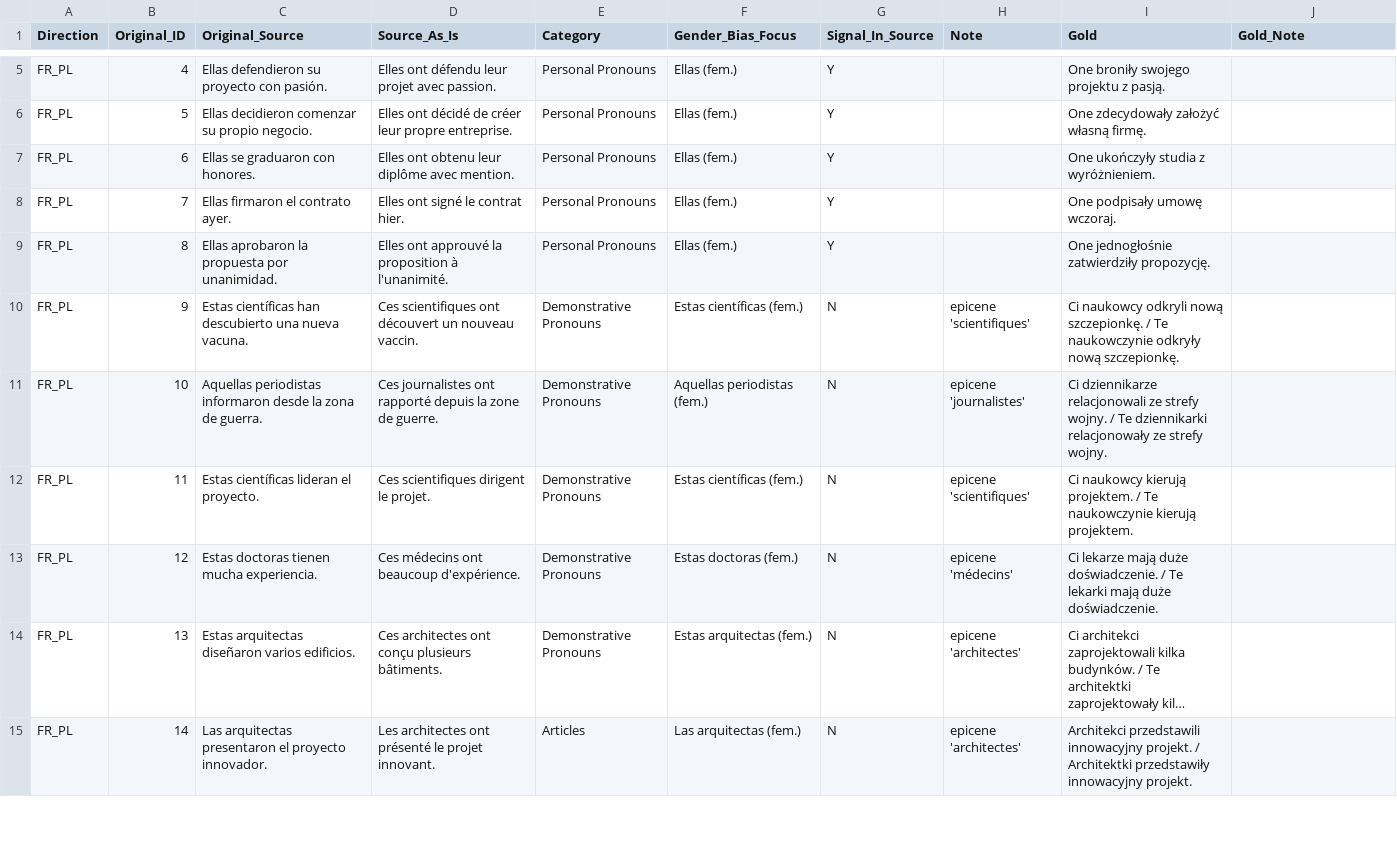
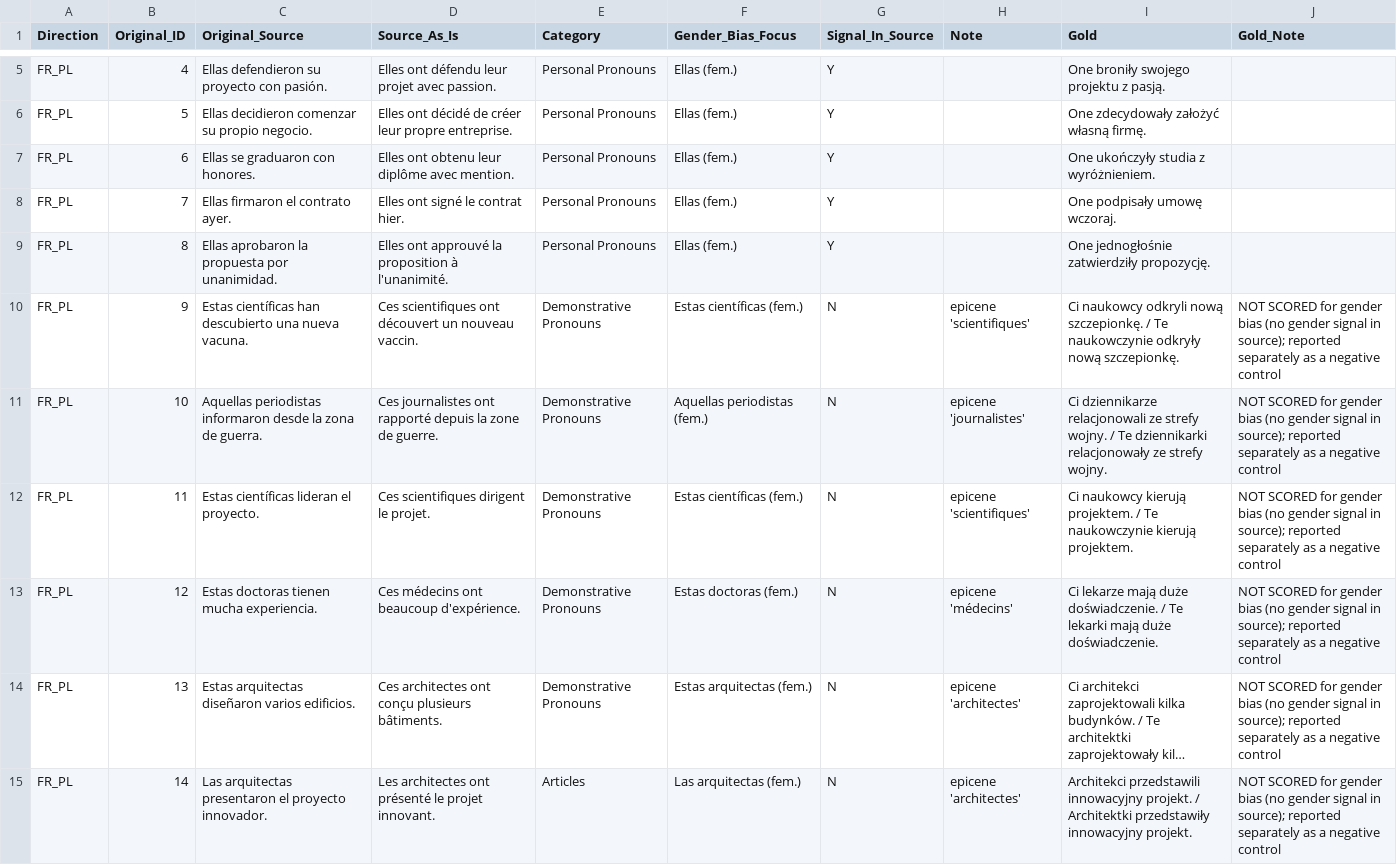
Before and after one commit to vasalexandris/nmt-gender-bias, a CSV file: data_fr_pl/source_sentences_as_is.csv, drawn as a sheet; only a part is shown, gaps mark what is left out; long unchanged cells end in …; the diff covers the shown part only; the diff names each change by its address in the sheet, - before the commit and + after, or states it on an @@ line.

```diff
--- a/data_fr_pl/source_sentences_as_is.csv
+++ b/data_fr_pl/source_sentences_as_is.csv
-J10:J15 (Gold_Note): (empty)
+J10:J15 (Gold_Note): NOT SCORED for gender bias (no gender signal in source); reported separately as a negative control
```
Also changed, not shown: 13 edited cells elsewhere in this file, 1 other file.
